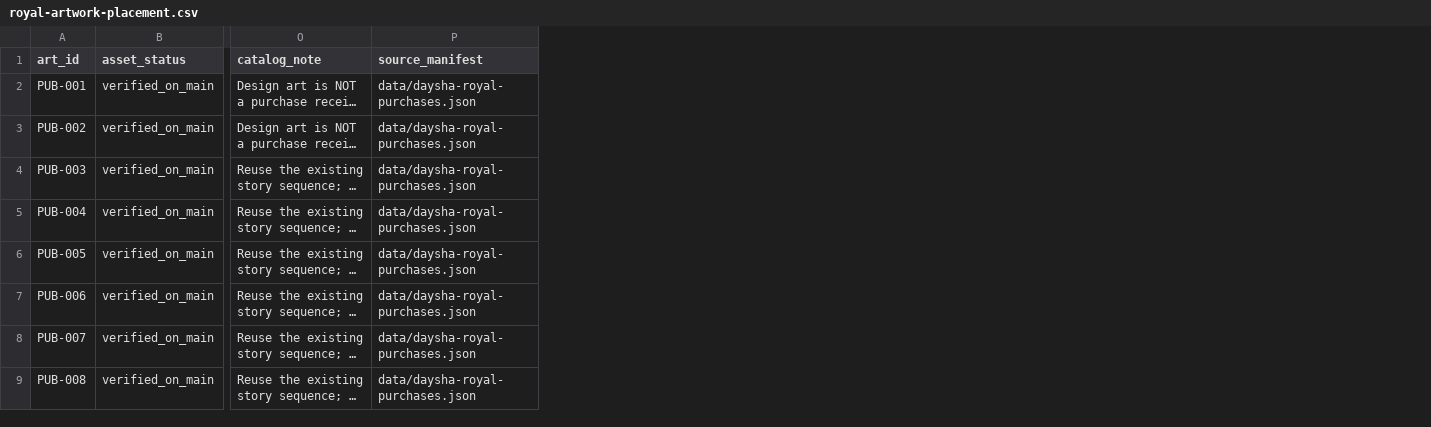
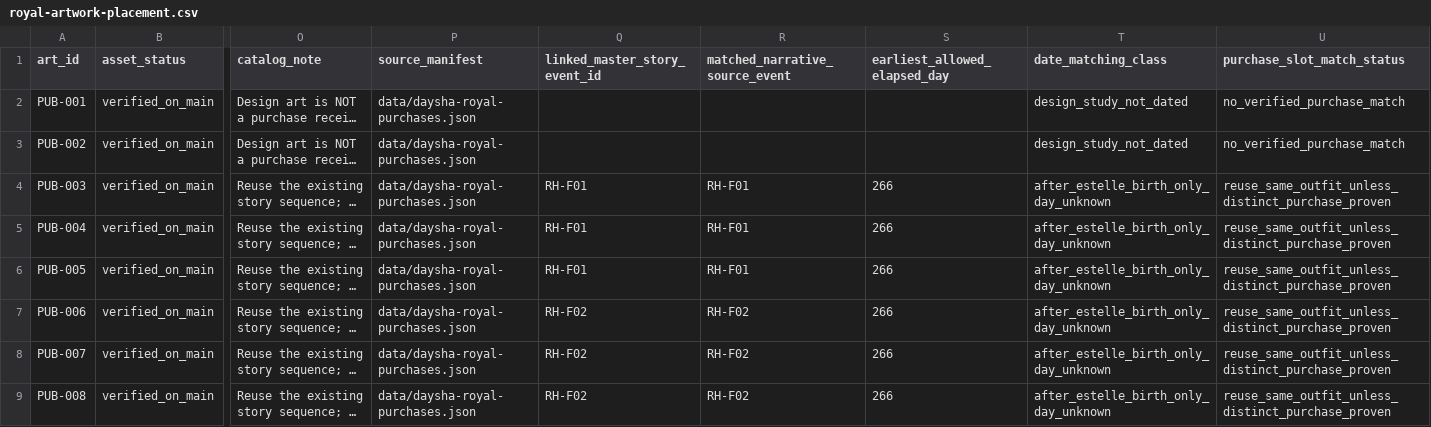
Before and after one commit to mrcalzon02/HB-TTRPG-tools, a CSV file: data/royal-artwork-placement.csv, drawn as a sheet; only a part is shown, gaps mark what is left out; long unchanged cells end in …; the diff names each change by its address in the sheet, - before the commit and + after, or states it on an @@ line.

Commit message:
Link verified royal scene images to their canonical events while preserving undated child years

```diff
--- a/data/royal-artwork-placement.csv
+++ b/data/royal-artwork-placement.csv
+column Q (linked_master_story_event_id), rows 4-9: RH-F01 | RH-F01 | RH-F01 | RH-F02 | RH-F02 | RH-F02
+column R (matched_narrative_source_event), rows 4-9: RH-F01 | RH-F01 | RH-F01 | RH-F02 | RH-F02 | RH-F02
+column S (earliest_allowed_elapsed_day), rows 4-9: all 266
+column T (date_matching_class), rows 2-9: design_study_not_dated | design_study_not_dated | after_estelle_birth_only_day_unknown | after_estelle_birth_only_day_unknown | after_estelle_birth_only_day_unknown | after_estelle_birth_only_day_unknown | after_estelle_birth_only_day_unknown | after_estelle_birth_only_day_unknown
+column U (purchase_slot_match_status), rows 2-9: no_verified_purchase_match | no_verified_purchase_match | reuse_same_outfit_unless_distinct_purchase_proven | reuse_same_outfit_unless_distinct_purchase_proven | reuse_same_outfit_unless_distinct_purchase_proven | reuse_same_outfit_unless_distinct_purchase_proven | reuse_same_outfit_unless_distinct_purchase_proven | reuse_same_outfit_unless_distinct_purchase_proven
```
